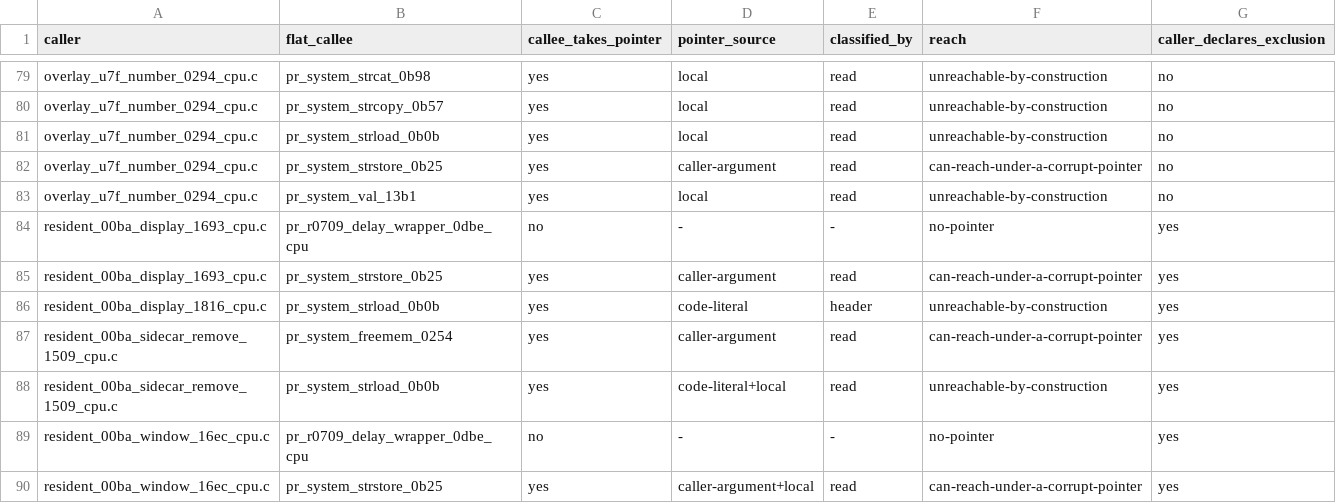
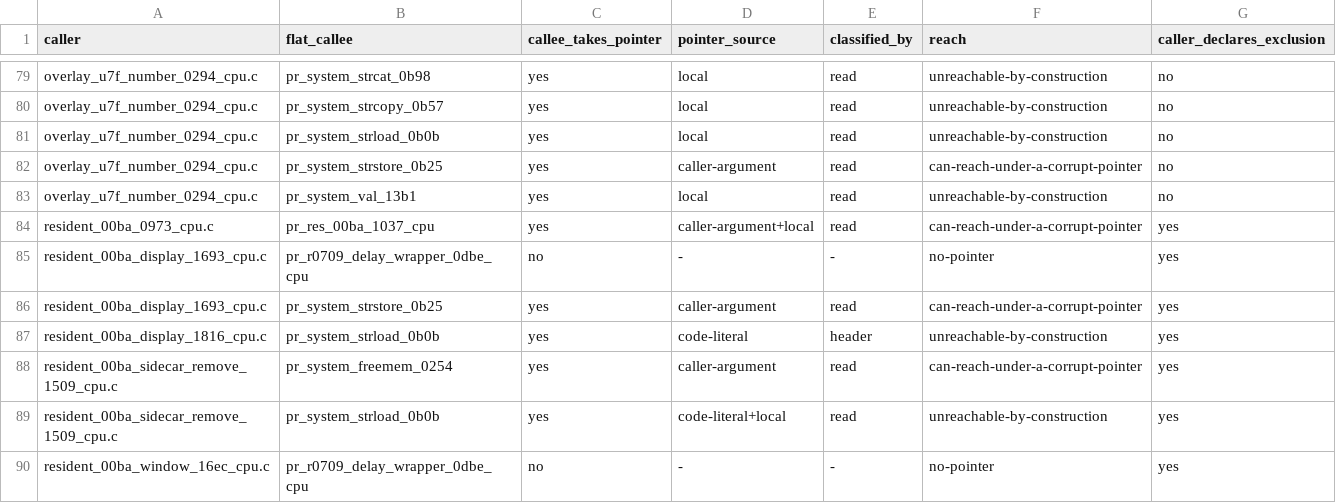
Before and after one commit to huntergdavis/poolrad-decomp, a CSV file: docs/re/aperture_pairs.csv, drawn as a sheet; only a part is shown, gaps mark what is left out; the shorter side is filled out with more unchanged rows; the diff names each change by its address in the sheet, - before the commit and + after, or states it on an @@ line.

Commit message:
Satisfy aperture/flag/load-base censuses for the 0973 model

```diff
--- a/docs/re/aperture_pairs.csv
+++ b/docs/re/aperture_pairs.csv
+row 84: resident_00ba_0973_cpu.c | pr_res_00ba_1037_cpu | yes | caller-argument+local | read | can-reach-under-a-corrupt-pointer | yes
```
Also changed, not shown: docs/re/FLAG_SEMANTICS_CENSUS.tsv, docs/re/aperture_observability.csv, 3 other files.
